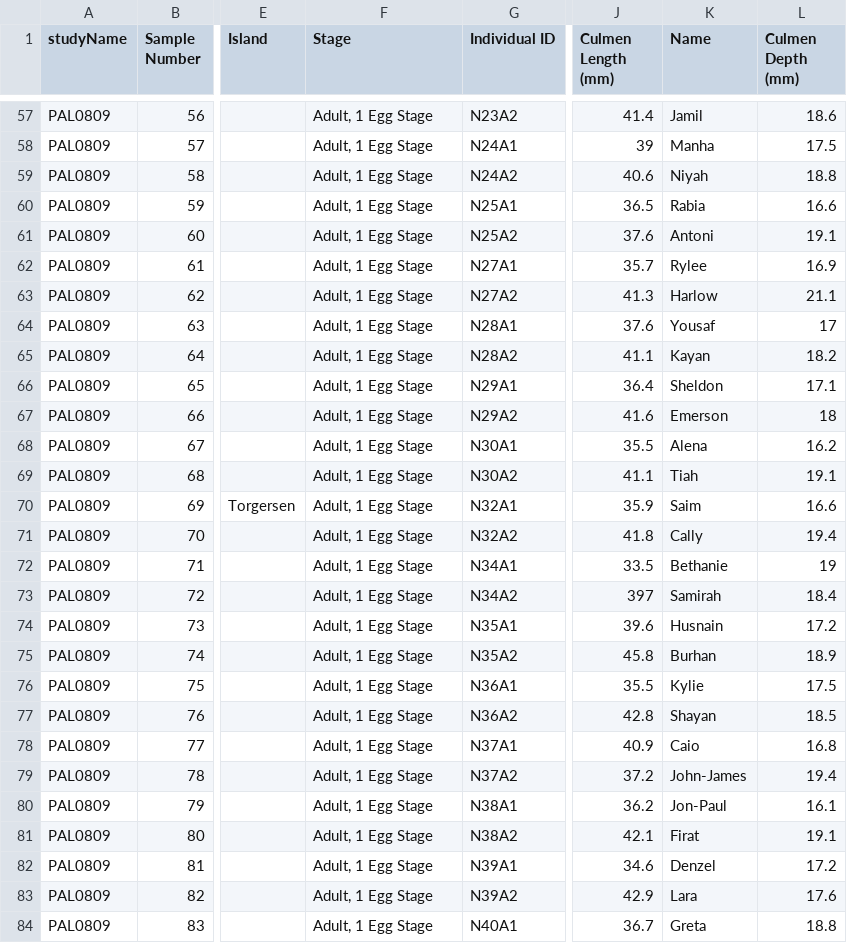
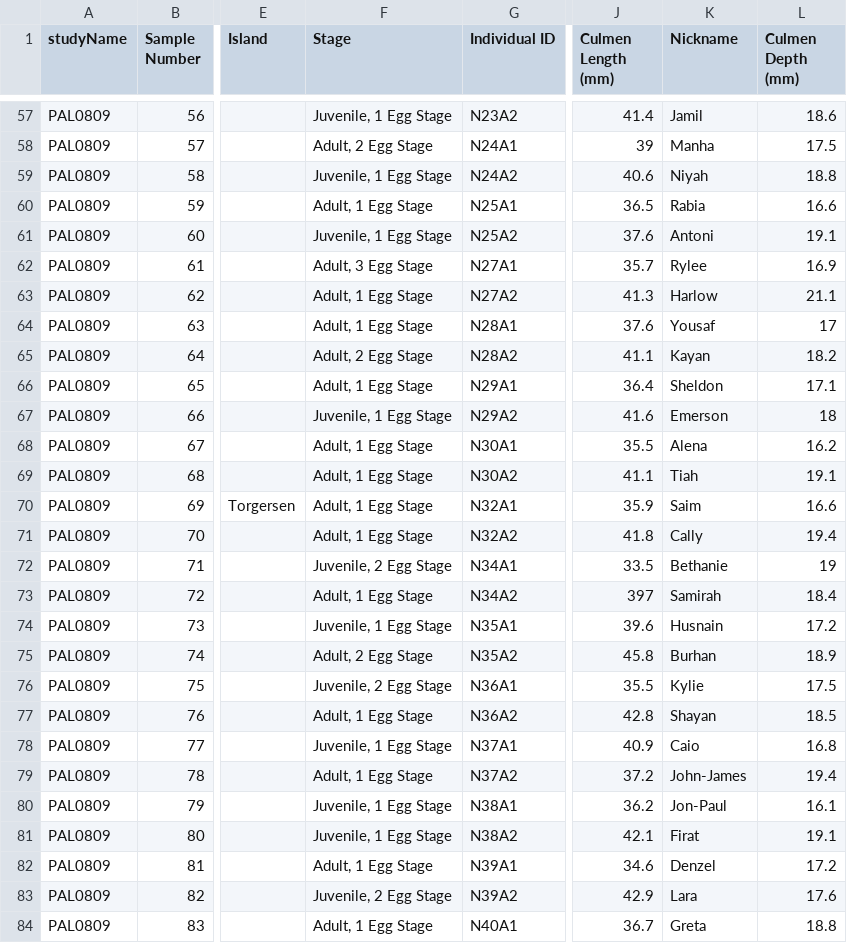
Before and after one commit to BrunoGrandePhD/2020-11-14-rladies-workshop, a CSV file: learnr-tutorial/messy_penguins.csv, drawn as a sheet; only a part is shown, gaps mark what is left out; the diff covers the shown part only; the diff names each change by its address in the sheet, - before the commit and + after, or states it on an @@ line.

```diff
--- a/learnr-tutorial/messy_penguins.csv
+++ b/learnr-tutorial/messy_penguins.csv
-K1: Name
+K1: Nickname
-F57 (Stage): Adult, 1 Egg Stage
+F57 (Stage): Juvenile, 1 Egg Stage
-F58 (Stage): Adult, 1 Egg Stage
+F58 (Stage): Adult, 2 Egg Stage
-F59 (Stage): Adult, 1 Egg Stage
+F59 (Stage): Juvenile, 1 Egg Stage
-F61 (Stage): Adult, 1 Egg Stage
+F61 (Stage): Juvenile, 1 Egg Stage
-F62 (Stage): Adult, 1 Egg Stage
+F62 (Stage): Adult, 3 Egg Stage
-F65 (Stage): Adult, 1 Egg Stage
+F65 (Stage): Adult, 2 Egg Stage
-F67 (Stage): Adult, 1 Egg Stage
+F67 (Stage): Juvenile, 1 Egg Stage
-F72 (Stage): Adult, 1 Egg Stage
+F72 (Stage): Juvenile, 2 Egg Stage
-F74 (Stage): Adult, 1 Egg Stage
+F74 (Stage): Juvenile, 1 Egg Stage
-F75 (Stage): Adult, 1 Egg Stage
+F75 (Stage): Adult, 2 Egg Stage
-F76 (Stage): Adult, 1 Egg Stage
+F76 (Stage): Juvenile, 2 Egg Stage
-F78 (Stage): Adult, 1 Egg Stage
+F78 (Stage): Juvenile, 1 Egg Stage
-F80:F81 (Stage): Adult, 1 Egg Stage
+F80:F81 (Stage): Juvenile, 1 Egg Stage
-F83 (Stage): Adult, 1 Egg Stage
+F83 (Stage): Juvenile, 2 Egg Stage
```
Also changed, not shown: 180 edited cells elsewhere in this file, 2 other files.
